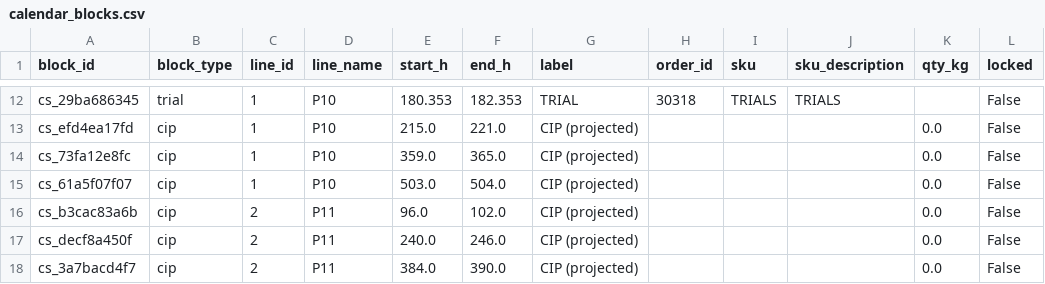
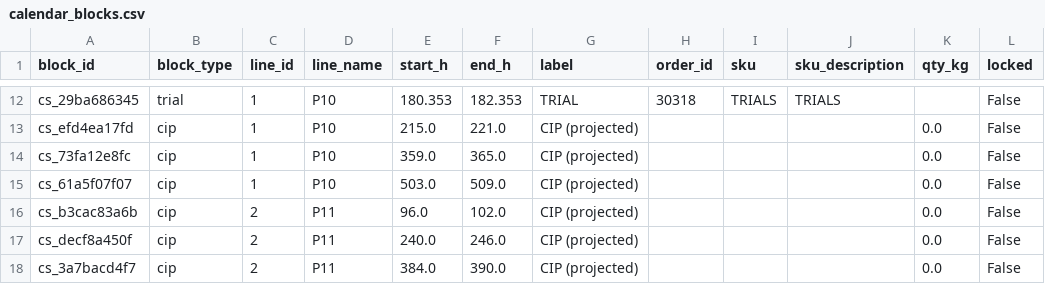
Before and after one commit to spartacus242/Plant_Scheduler, a CSV file: data/calendar_blocks.csv, drawn as a sheet; only a part is shown, gaps mark what is left out; the diff names each change by its address in the sheet, - before the commit and + after, or states it on an @@ line.

```diff
--- a/data/calendar_blocks.csv
+++ b/data/calendar_blocks.csv
-F15 (end_h): 504.0
+F15 (end_h): 509.0
```
Also changed, not shown: 6 other files.
